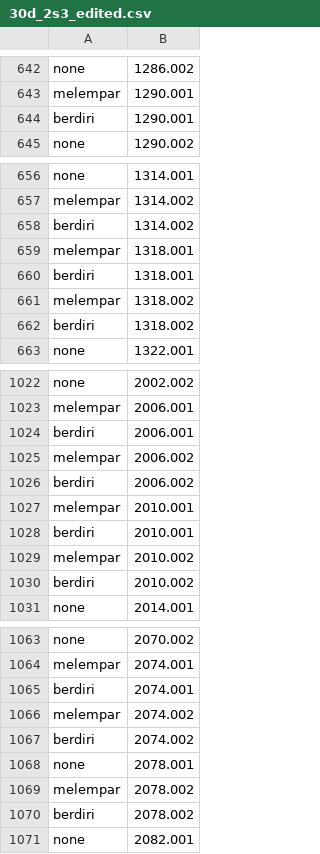
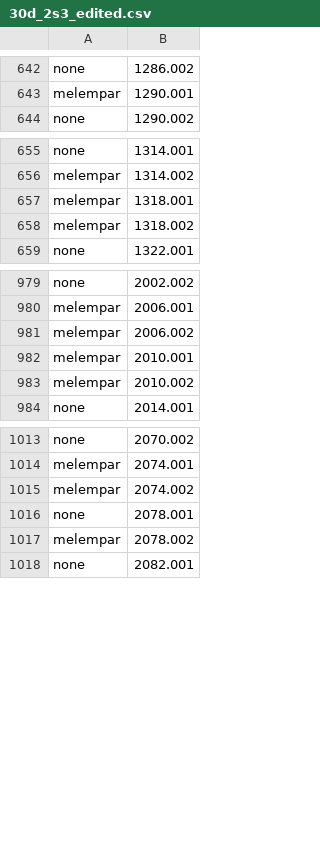
Before and after one commit to zidanfadl/posec3d-video-structuralize, a CSV file: data/anno/30d_2s3_edited.csv, drawn as a sheet; only a part is shown, gaps mark what is left out; the diff covers the shown part only; the diff names each change by its address in the sheet, - before the commit and + after, or states it on an @@ line.

```diff
--- a/data/anno/30d_2s3_edited.csv
+++ b/data/anno/30d_2s3_edited.csv
-row 644: berdiri | 1290.001
-row 658: berdiri | 1314.002
-row 660: berdiri | 1318.001
-row 662: berdiri | 1318.002
-row 1024: berdiri | 2006.001
-row 1026: berdiri | 2006.002
-row 1028: berdiri | 2010.001
-row 1030: berdiri | 2010.002
-row 1065: berdiri | 2074.001
-row 1067: berdiri | 2074.002
-row 1070: berdiri | 2078.002
```
Also changed, not shown: 53 removed rows elsewhere in this file, data/anno/30d_1s3_edited.csv, data/anno/30d_2s2_edited.csv, 56 other files.
